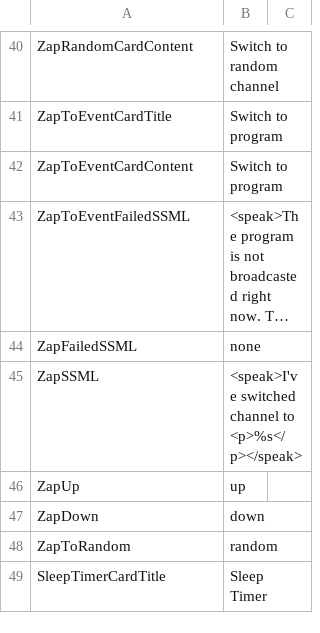
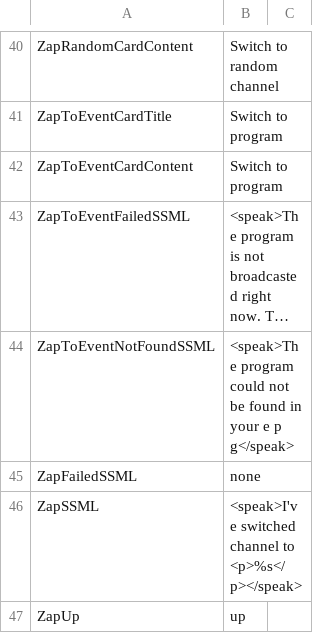
Before and after one commit to alexa-d/alexa-openwebif, a CSV file: src/d/alexa-openwebif/lang/lang_en.csv, drawn as a sheet; only a part is shown, gaps mark what is left out; the shorter side is filled out with more unchanged rows; long unchanged cells end in …; the diff names each change by its address in the sheet, - before the commit and + after, or states it on an @@ line.

```diff
--- a/src/d/alexa-openwebif/lang/lang_en.csv
+++ b/src/d/alexa-openwebif/lang/lang_en.csv
+row 44: ZapToEventNotFoundSSML | <speak>The program could not be found in your e p g</speak>
```
Also changed, not shown: src/d/alexa-openwebif/lang/lang_de.csv, 5 other files.
